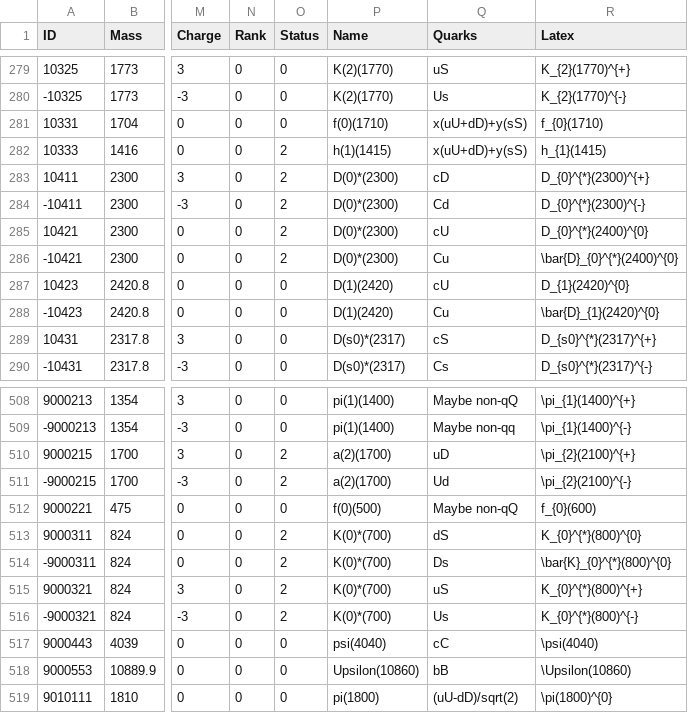
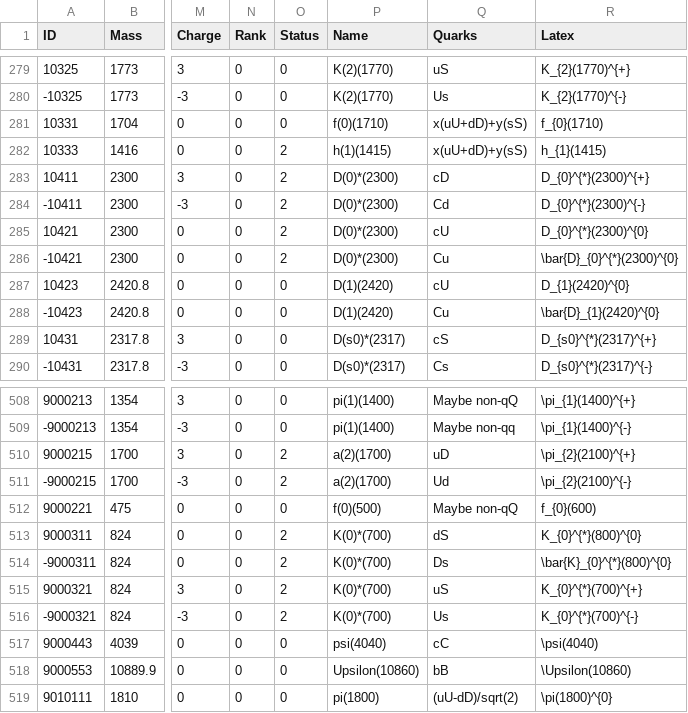
Before and after one commit to scikit-hep/particle, a CSV file: particle/data/particle2019.csv, drawn as a sheet; only a part is shown, gaps mark what is left out; the diff names each change by its address in the sheet, - before the commit and + after, or states it on an @@ line.

```diff
--- a/particle/data/particle2019.csv
+++ b/particle/data/particle2019.csv
-R285 (Latex): D_{0}^{*}(2400)^{0}
+R285 (Latex): D_{0}^{*}(2300)^{0}
-R286 (Latex): \bar{D}_{0}^{*}(2400)^{0}
+R286 (Latex): \bar{D}_{0}^{*}(2300)^{0}
-R515 (Latex): K_{0}^{*}(800)^{+}
+R515 (Latex): K_{0}^{*}(700)^{+}
-R516 (Latex): K_{0}^{*}(800)^{-}
+R516 (Latex): K_{0}^{*}(700)^{-}
```
Also changed, not shown: particle/data/particle2008.csv, particle/data/pdgid_to_latex.csv, 1 other file.
